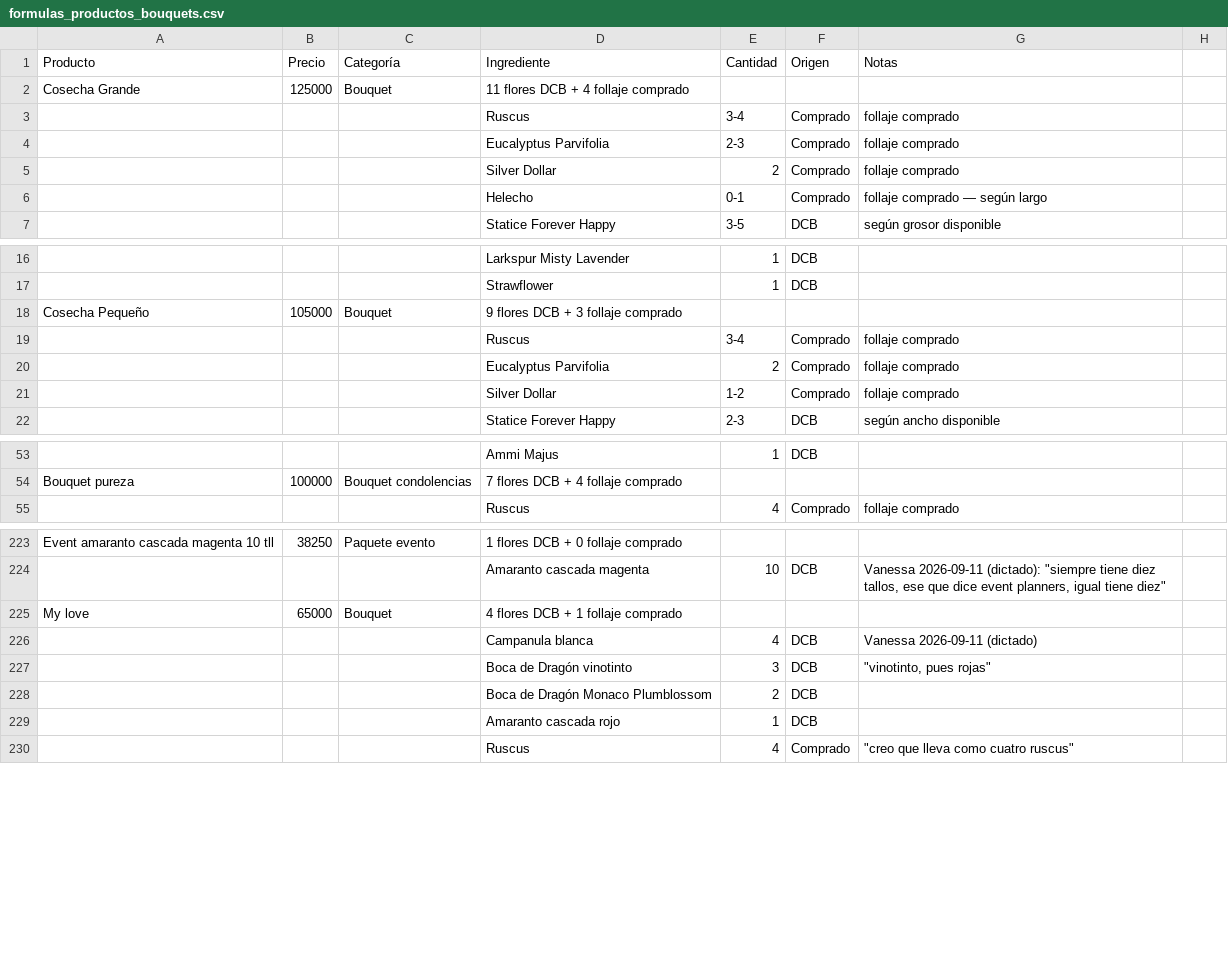
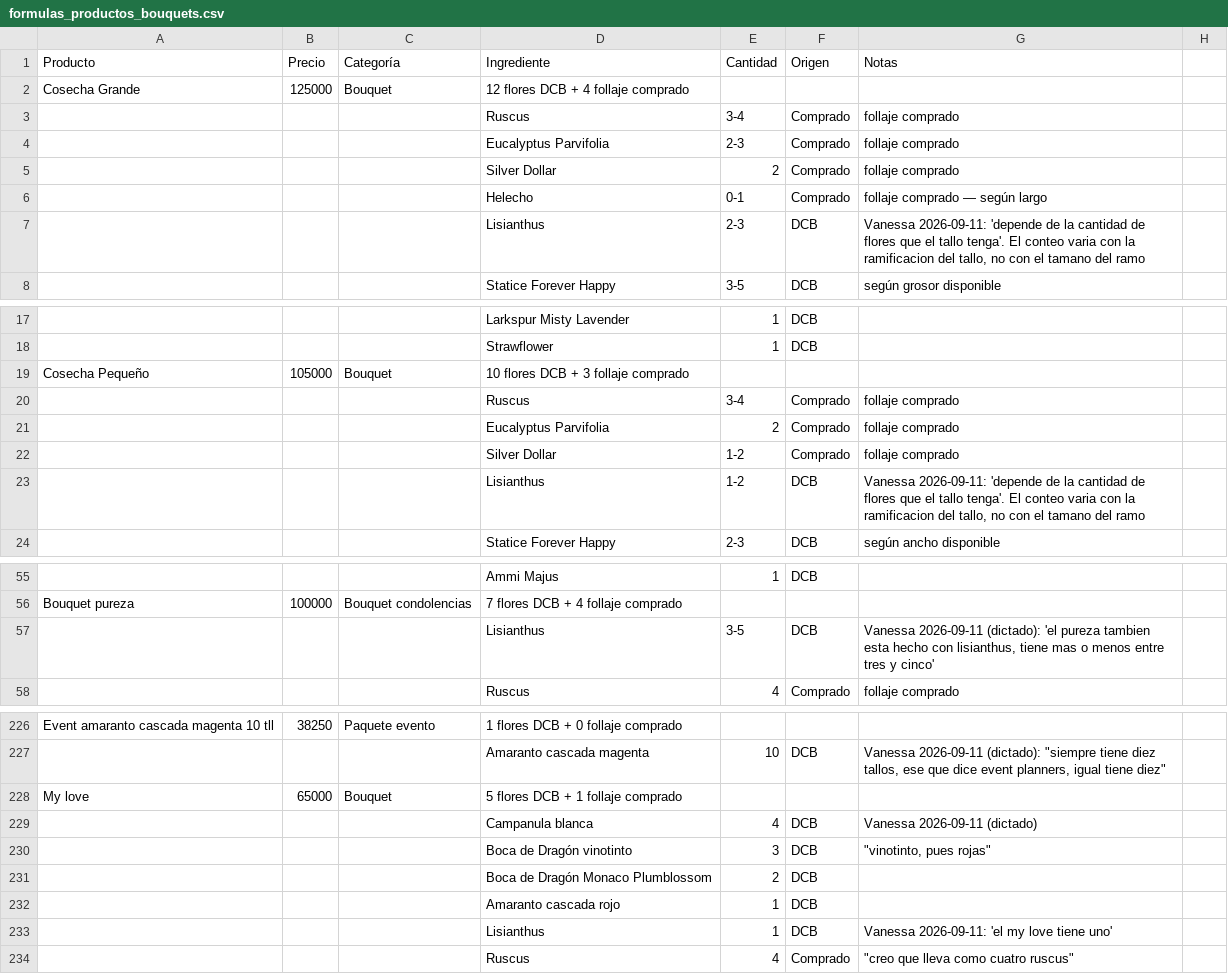
Before and after one commit to vanessakosa/operaciones-planificacion-siembra-dcb, a CSV file: 07-datos/formulas_productos_bouquets.csv, drawn as a sheet; only a part is shown, gaps mark what is left out; addresses are those after the commit; the diff covers the shown part only; the diff names each change by its address in the sheet, - before the commit and + after, or states it on an @@ line.

```diff
--- a/07-datos/formulas_productos_bouquets.csv
+++ b/07-datos/formulas_productos_bouquets.csv
-D2 (Ingrediente): 11 flores DCB + 4 follaje comprado
+D2 (Ingrediente): 12 flores DCB + 4 follaje comprado
+row 7:  |  |  | Lisianthus | 2-3 | DCB | Vanessa 2026-09-11: 'depende de la cantidad de flores que el tallo tenga'. El conteo varia con la ramificacion del tallo, no con el tamano del ramo
-D19 (Ingrediente): 9 flores DCB + 3 follaje comprado
+D19 (Ingrediente): 10 flores DCB + 3 follaje comprado
+row 23:  |  |  | Lisianthus | 1-2 | DCB | Vanessa 2026-09-11: 'depende de la cantidad de flores que el tallo tenga'. El conteo varia con la ramificacion del tallo, no con el tamano del ramo
+row 57:  |  |  | Lisianthus | 3-5 | DCB | Vanessa 2026-09-11 (dictado): 'el pureza tambien esta hecho con lisianthus, tiene mas o menos entre tres y cinco'
-D228 (Ingrediente): 4 flores DCB + 1 follaje comprado
+D228 (Ingrediente): 5 flores DCB + 1 follaje comprado
+row 233:  |  |  | Lisianthus | 1 | DCB | Vanessa 2026-09-11: 'el my love tiene uno'
```
Also changed, not shown: 8 edited cells elsewhere in this file.
